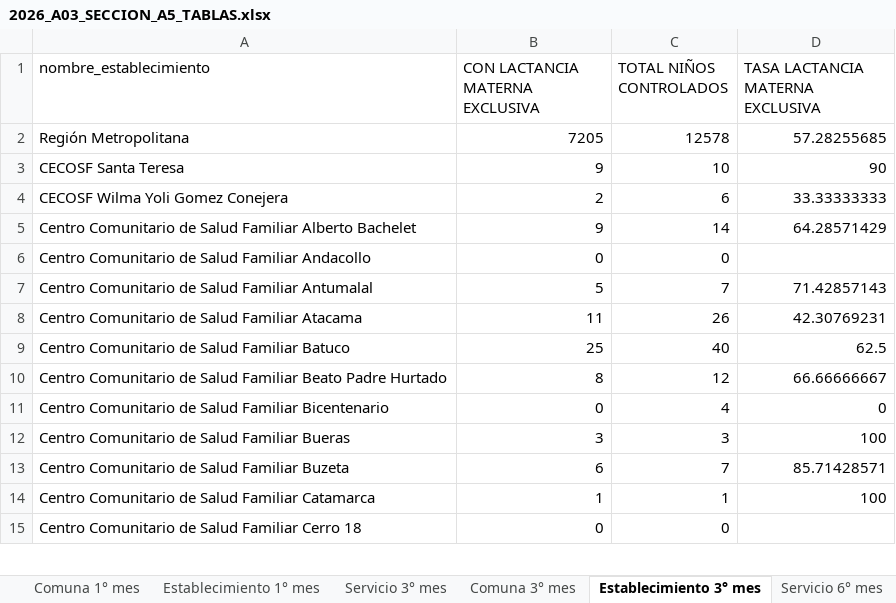
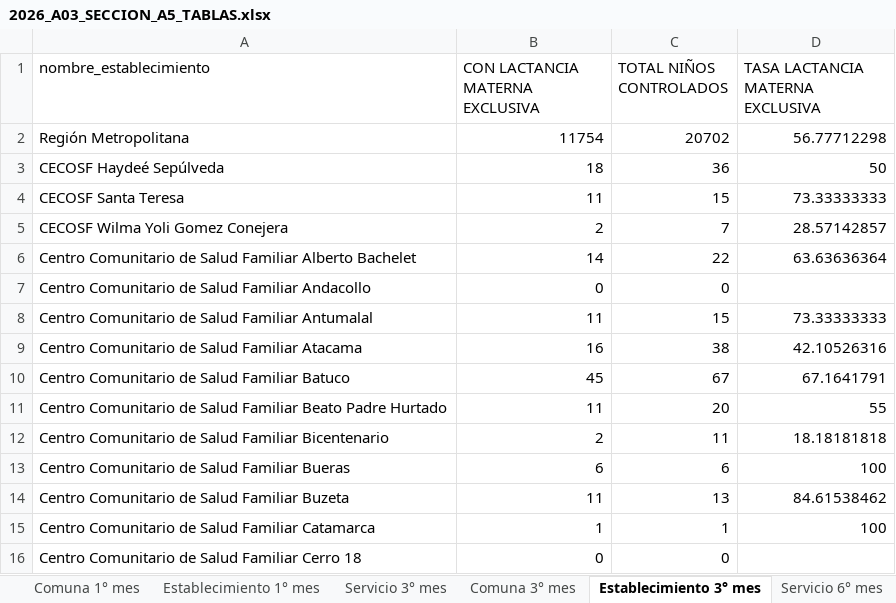
Before and after one commit to santiagofh/REM-Lactancia, an Excel workbook: output/2026_A03_SECCION_A5_TABLAS.xlsx, sheet Establecimiento 3° mes, drawn as a sheet; only a part is shown; values as stored, in another font and other column widths than the file's, no borders; addresses are those after the commit; the diff covers the shown part only; the diff names each change by its address in the sheet, - before the commit and + after, or states it on an @@ line.

```diff
--- a/output/2026_A03_SECCION_A5_TABLAS.xlsx (sheet Establecimiento 3° mes)
+++ b/output/2026_A03_SECCION_A5_TABLAS.xlsx (sheet Establecimiento 3° mes)
-B2 (CON LACTANCIA MATERNA EXCLUSIVA): 7205
+B2 (CON LACTANCIA MATERNA EXCLUSIVA): 11754
-C2 (TOTAL NIÑOS CONTROLADOS): 12578
+C2 (TOTAL NIÑOS CONTROLADOS): 20702
-D2 (TASA LACTANCIA MATERNA EXCLUSIVA): 57.28255685
+D2 (TASA LACTANCIA MATERNA EXCLUSIVA): 56.77712298
+row 3: CECOSF Haydeé Sepúlveda | 18 | 36 | 50
-B4 (CON LACTANCIA MATERNA EXCLUSIVA): 9
+B4 (CON LACTANCIA MATERNA EXCLUSIVA): 11
-C4 (TOTAL NIÑOS CONTROLADOS): 10
+C4 (TOTAL NIÑOS CONTROLADOS): 15
-D4 (TASA LACTANCIA MATERNA EXCLUSIVA): 90
+D4 (TASA LACTANCIA MATERNA EXCLUSIVA): 73.33333333
-C5 (TOTAL NIÑOS CONTROLADOS): 6
+C5 (TOTAL NIÑOS CONTROLADOS): 7
-D5 (TASA LACTANCIA MATERNA EXCLUSIVA): 33.33333333
+D5 (TASA LACTANCIA MATERNA EXCLUSIVA): 28.57142857
-B6 (CON LACTANCIA MATERNA EXCLUSIVA): 9
+B6 (CON LACTANCIA MATERNA EXCLUSIVA): 14
-C6 (TOTAL NIÑOS CONTROLADOS): 14
+C6 (TOTAL NIÑOS CONTROLADOS): 22
-D6 (TASA LACTANCIA MATERNA EXCLUSIVA): 64.28571429
+D6 (TASA LACTANCIA MATERNA EXCLUSIVA): 63.63636364
-B8 (CON LACTANCIA MATERNA EXCLUSIVA): 5
+B8 (CON LACTANCIA MATERNA EXCLUSIVA): 11
-C8 (TOTAL NIÑOS CONTROLADOS): 7
+C8 (TOTAL NIÑOS CONTROLADOS): 15
-D8 (TASA LACTANCIA MATERNA EXCLUSIVA): 71.42857143
+D8 (TASA LACTANCIA MATERNA EXCLUSIVA): 73.33333333
-B9 (CON LACTANCIA MATERNA EXCLUSIVA): 11
+B9 (CON LACTANCIA MATERNA EXCLUSIVA): 16
-C9 (TOTAL NIÑOS CONTROLADOS): 26
+C9 (TOTAL NIÑOS CONTROLADOS): 38
-D9 (TASA LACTANCIA MATERNA EXCLUSIVA): 42.30769231
+D9 (TASA LACTANCIA MATERNA EXCLUSIVA): 42.10526316
-B10 (CON LACTANCIA MATERNA EXCLUSIVA): 25
+B10 (CON LACTANCIA MATERNA EXCLUSIVA): 45
-C10 (TOTAL NIÑOS CONTROLADOS): 40
+C10 (TOTAL NIÑOS CONTROLADOS): 67
-D10 (TASA LACTANCIA MATERNA EXCLUSIVA): 62.5
+D10 (TASA LACTANCIA MATERNA EXCLUSIVA): 67.1641791
-B11 (CON LACTANCIA MATERNA EXCLUSIVA): 8
+B11 (CON LACTANCIA MATERNA EXCLUSIVA): 11
-C11 (TOTAL NIÑOS CONTROLADOS): 12
+C11 (TOTAL NIÑOS CONTROLADOS): 20
-D11 (TASA LACTANCIA MATERNA EXCLUSIVA): 66.66666667
+D11 (TASA LACTANCIA MATERNA EXCLUSIVA): 55
-B12 (CON LACTANCIA MATERNA EXCLUSIVA): 0
+B12 (CON LACTANCIA MATERNA EXCLUSIVA): 2
-C12 (TOTAL NIÑOS CONTROLADOS): 4
+C12 (TOTAL NIÑOS CONTROLADOS): 11
-D12 (TASA LACTANCIA MATERNA EXCLUSIVA): 0
+D12 (TASA LACTANCIA MATERNA EXCLUSIVA): 18.18181818
-B13 (CON LACTANCIA MATERNA EXCLUSIVA): 3
+B13 (CON LACTANCIA MATERNA EXCLUSIVA): 6
-C13 (TOTAL NIÑOS CONTROLADOS): 3
+C13 (TOTAL NIÑOS CONTROLADOS): 6
-B14 (CON LACTANCIA MATERNA EXCLUSIVA): 6
+B14 (CON LACTANCIA MATERNA EXCLUSIVA): 11
-C14 (TOTAL NIÑOS CONTROLADOS): 7
+C14 (TOTAL NIÑOS CONTROLADOS): 13
-D14 (TASA LACTANCIA MATERNA EXCLUSIVA): 85.71428571
+D14 (TASA LACTANCIA MATERNA EXCLUSIVA): 84.61538462
```
Also changed, not shown: 4 added rows, 2 removed rows and 750 edited cells elsewhere in this sheet, sheet Establecimiento 6° mes, sheet Establecimiento 1° mes, sheet Comuna 6° mes, sheet Comuna 3° mes, sheet Comuna 1° mes, sheet Servicio 3° mes, 2 more sheets, output/2026_A03_SECCION_A5.xlsx, output/2026_A04_SECCION_L.xlsx, 24 other files.
